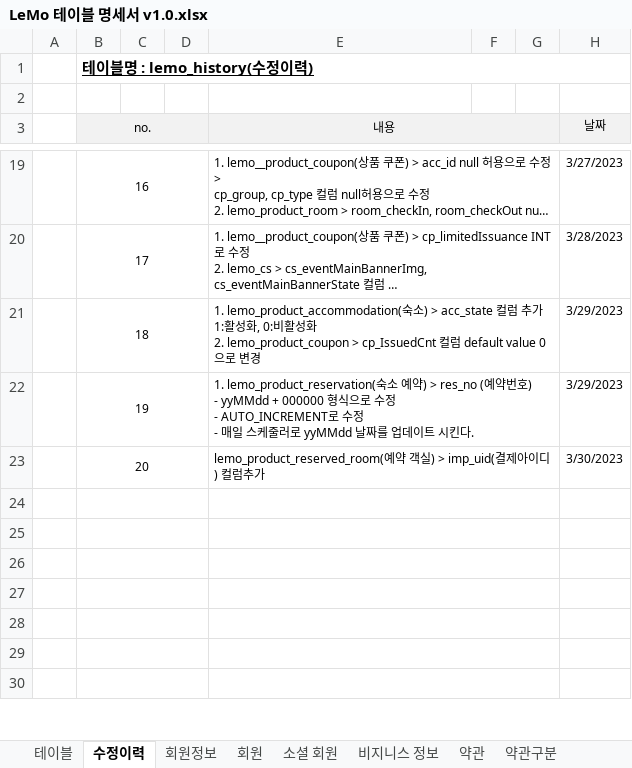
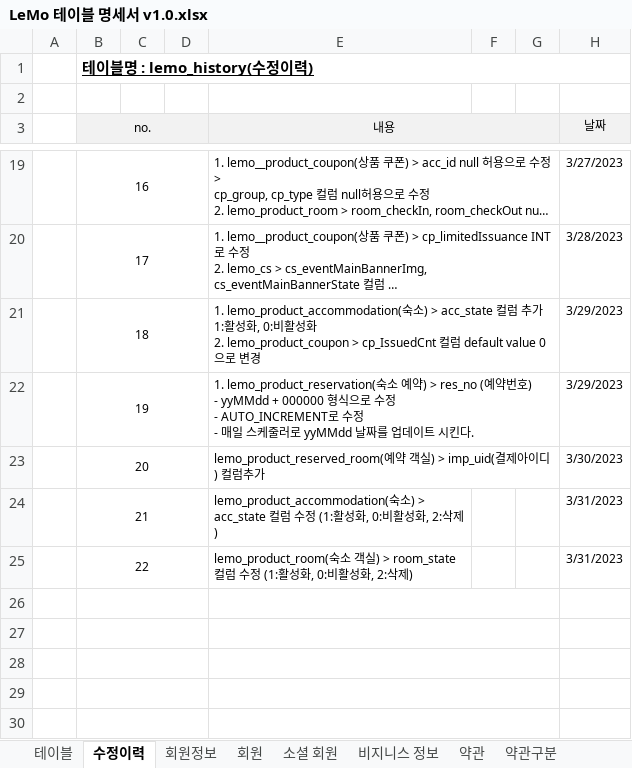
Before and after one commit to ooo3345sjh/LeMo, an Excel workbook: DB/LeMo 테이블 명세서 v1.0.xlsx, sheet 수정이력, drawn as a sheet; only a part is shown, gaps mark what is left out; long unchanged cells end in …; values as stored, in another font and other column widths than the file's, no borders; removed rows and columns are numbered as before the commit, all else as after; the diff names each change by its address in the sheet, - before the commit and + after, or states it on an @@ line.

```diff
--- a/DB/LeMo 테이블 명세서 v1.0.xlsx (sheet 수정이력)
+++ b/DB/LeMo 테이블 명세서 v1.0.xlsx (sheet 수정이력)
-row 24: (empty)
+row 24:  | 21 |  |  | lemo_product_accommodation(숙소) > acc_state 컬럼 수정 (1:활성화, 0:비활성화, 2:삭제) |  |  | 3/31/2023
-E24:G24 merged
-row 25: (empty)
+row 25:  | 22 |  |  | lemo_product_room(숙소 객실) > room_state 컬럼 수정 (1:활성화, 0:비활성화, 2:삭제) |  |  | 3/31/2023
-E25:G25 merged
```
Also changed, not shown: sheet 숙소, 6 other files.
